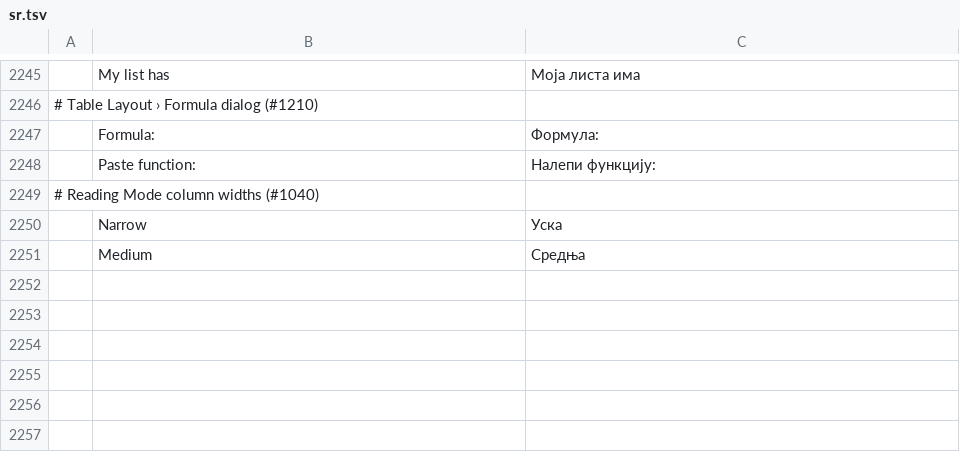
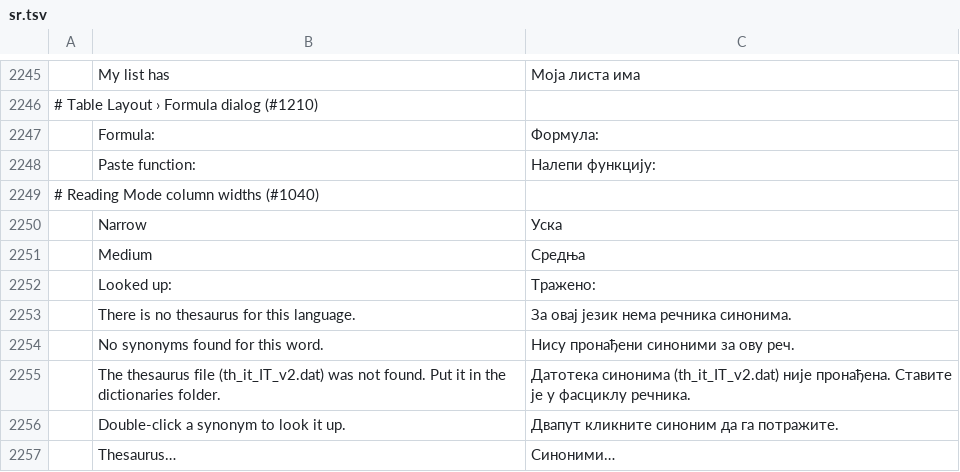
Before and after one commit to lorenzodapolito-oss/WordBook.it, a TSV file: crates/ui-egui/src/i18n/sr.tsv, drawn as a sheet; only a part is shown, gaps mark what is left out.

```diff
--- a/crates/ui-egui/src/i18n/sr.tsv
+++ b/crates/ui-egui/src/i18n/sr.tsv
@@ -2251 +2251,7 @@
 	Medium	Средња
+	Looked up:	Тражено:
+	There is no thesaurus for this language.	За овај језик нема речника синонима.
+	No synonyms found for this word.	Нису пронађени синоними за ову реч.
+	The thesaurus file (th_it_IT_v2.dat) was not found. Put it in the dictionaries folder.	Датотека синонима (th_it_IT_v2.dat) није пронађена. Ставите је у фасциклу речника.
+	Double-click a synonym to look it up.	Двапут кликните синоним да га потражите.
+	Thesaurus…	Синоними…
```
Also changed, not shown: crates/ui-egui/src/i18n/bg.tsv, crates/ui-egui/src/i18n/ja.tsv, 29 other files.
